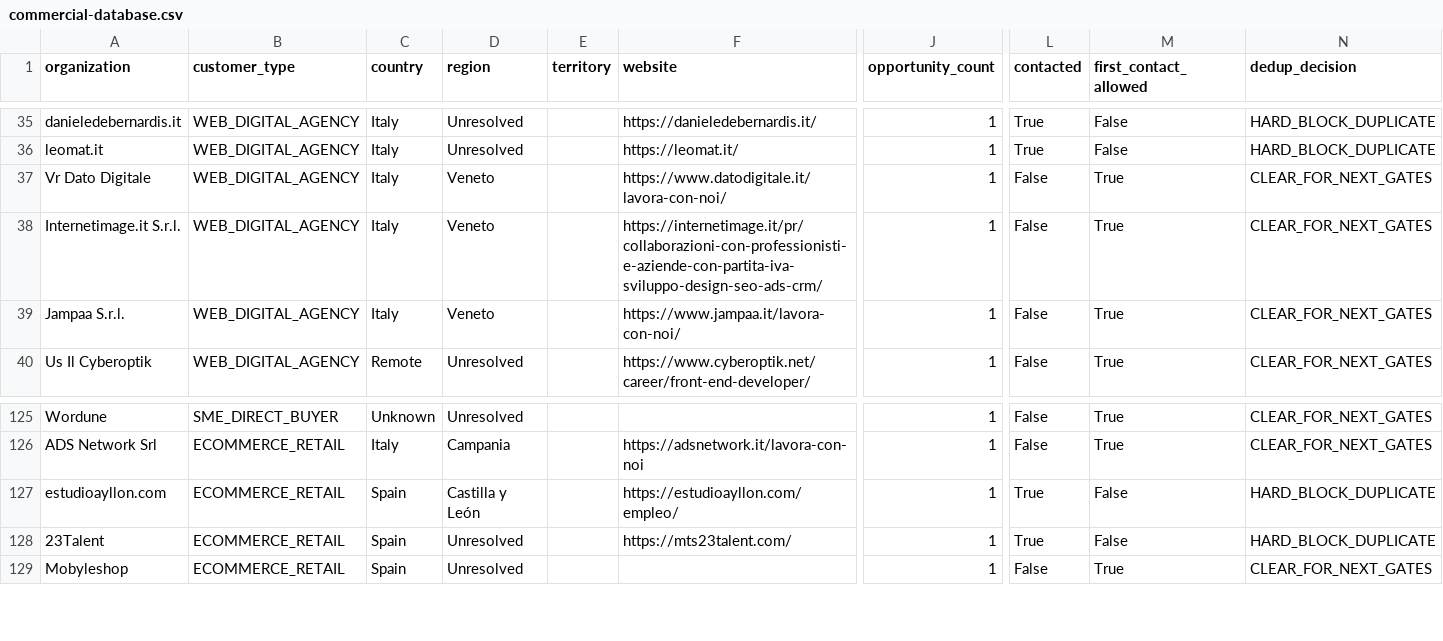
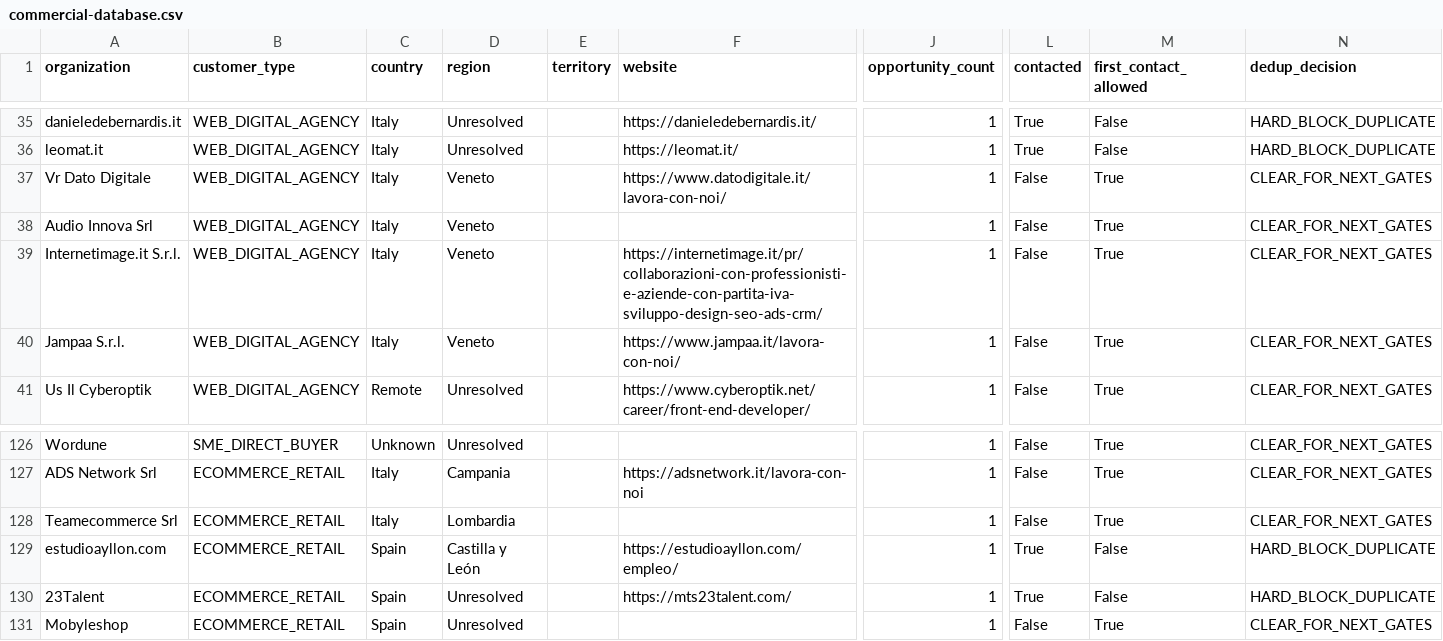
Before and after one commit to pinolissimo/vds-commercial-intelligence, a CSV file: api/v1/commercial-database.csv, drawn as a sheet; only a part is shown, gaps mark what is left out; rows hold the shown columns only; the diff names each change by its address in the sheet, - before the commit and + after, or states it on an @@ line.

```diff
--- a/api/v1/commercial-database.csv
+++ b/api/v1/commercial-database.csv
+row 38: Audio Innova Srl | WEB_DIGITAL_AGENCY | Italy | Veneto |  |  | 1 | False | True | CLEAR_FOR_NEXT_GATES
+row 128: Teamecommerce Srl | ECOMMERCE_RETAIL | Italy | Lombardia |  |  | 1 | False | True | CLEAR_FOR_NEXT_GATES
```
Also changed, not shown: 10 other files.
